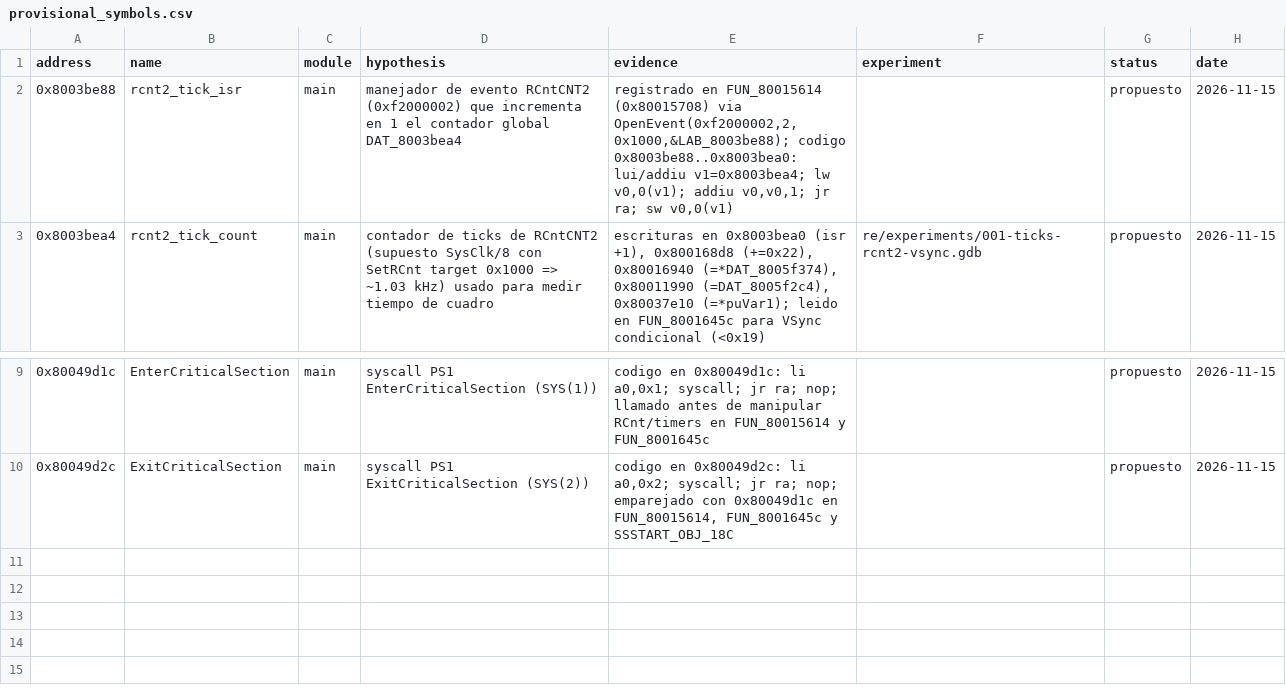
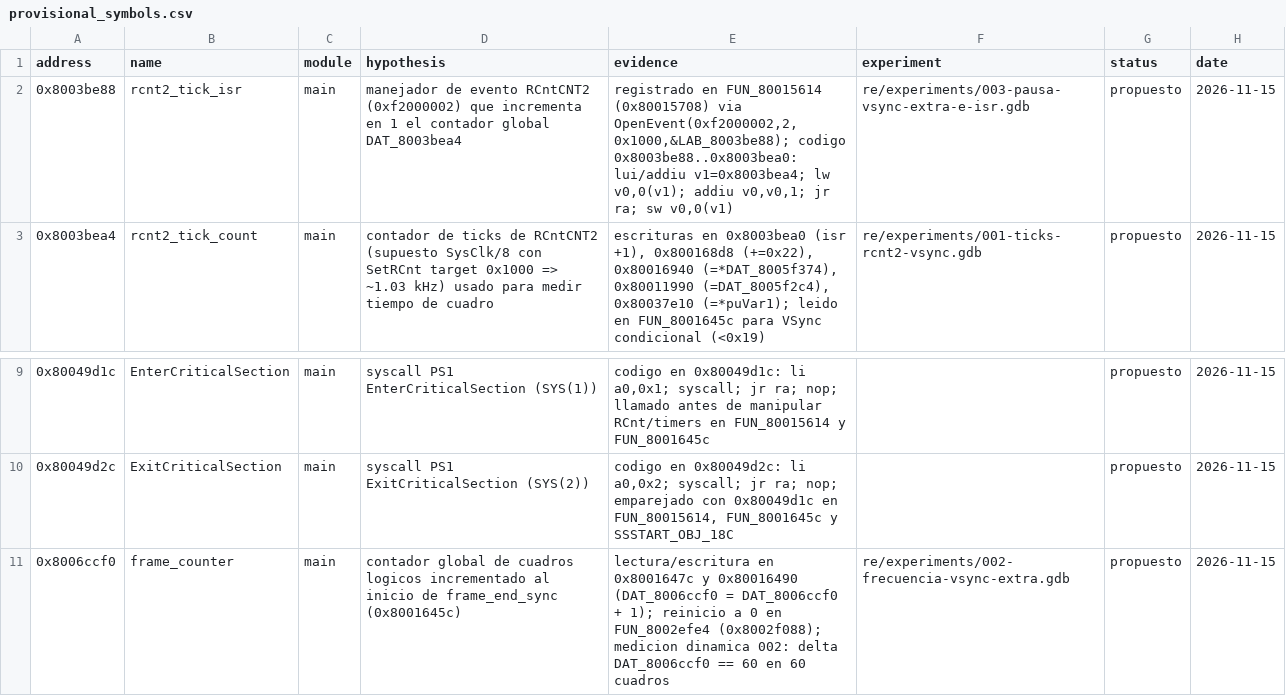
Before and after one commit to Alejandro-Estrada-1/crash2-native, a CSV file: re/provisional_symbols.csv, drawn as a sheet; only a part is shown, gaps mark what is left out.

Commit message:
re: propone frame_counter y documenta lectores de *(DAT_80063450+0x14)

```diff
--- a/re/provisional_symbols.csv
+++ b/re/provisional_symbols.csv
@@ -1,3 +1,3 @@
 address,name,module,hypothesis,evidence,experiment,status,date
-0x8003be88,rcnt2_tick_isr,main,"manejador de evento RCntCNT2 (0xf2000002) que incrementa en 1 el contador global DAT_8003bea4","registrado en FUN_80015614 (0x80015708) via OpenEvent(0xf2000002,2,0x1000,&LAB_8003be88); codigo 0x8003be88..0x8003bea0: lui/addiu v1=0x8003bea4; lw v0,0(v1); addiu v0,v0,1; jr ra; sw v0,0(v1)","",propuesto,2026-11-15
+0x8003be88,rcnt2_tick_isr,main,"manejador de evento RCntCNT2 (0xf2000002) que incrementa en 1 el contador global DAT_8003bea4","registrado en FUN_80015614 (0x80015708) via OpenEvent(0xf2000002,2,0x1000,&LAB_8003be88); codigo 0x8003be88..0x8003bea0: lui/addiu v1=0x8003bea4; lw v0,0(v1); addiu v0,v0,1; jr ra; sw v0,0(v1)","re/experiments/003-pausa-vsync-extra-e-isr.gdb",propuesto,2026-11-15
 0x8003bea4,rcnt2_tick_count,main,"contador de ticks de RCntCNT2 (supuesto SysClk/8 con SetRCnt target 0x1000 => ~1.03 kHz) usado para medir tiempo de cuadro","escrituras en 0x8003bea0 (isr +1), 0x800168d8 (+=0x22), 0x80016940 (=*DAT_8005f374), 0x80011990 (=DAT_8005f2c4), 0x80037e10 (=*puVar1); leido en FUN_8001645c para VSync condicional (<0x19)","re/experiments/001-ticks-rcnt2-vsync.gdb",propuesto,2026-11-15
@@ -10 +10,2 @@ address,name,module,hypothesis,evidence,experiment,status,date
 0x80049d2c,ExitCriticalSection,main,"syscall PS1 ExitCriticalSection (SYS(2))","codigo en 0x80049d2c: li a0,0x2; syscall; jr ra; nop; emparejado con 0x80049d1c en FUN_80015614, FUN_8001645c y SSSTART_OBJ_18C","",propuesto,2026-11-15
+0x8006ccf0,frame_counter,main,"contador global de cuadros logicos incrementado al inicio de frame_end_sync (0x8001645c)","lectura/escritura en 0x8001647c y 0x80016490 (DAT_8006ccf0 = DAT_8006ccf0 + 1); reinicio a 0 en FUN_8002efe4 (0x8002f088); medicion dinamica 002: delta DAT_8006ccf0 == 60 en 60 cuadros","re/experiments/002-frecuencia-vsync-extra.gdb",propuesto,2026-11-15
```
Also changed, not shown: 1 other file.
